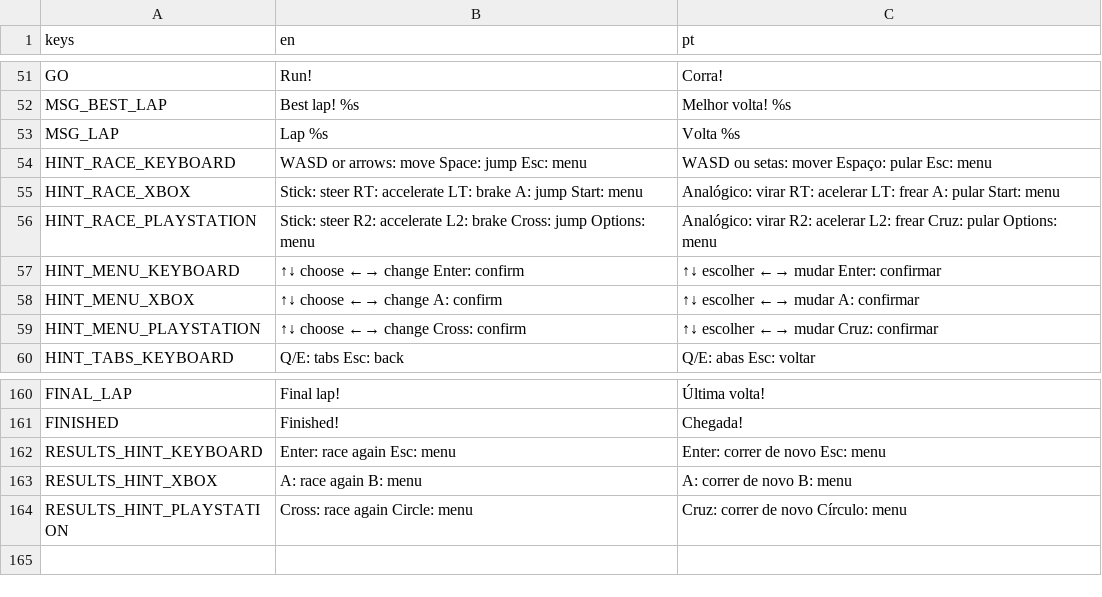
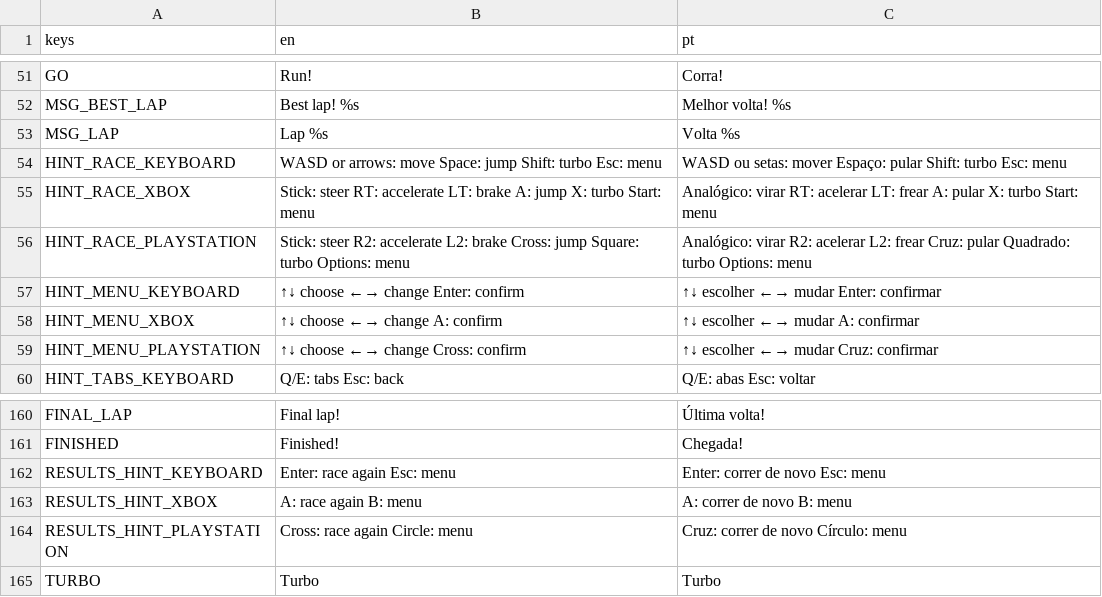
Before and after one commit to schlupfwerk/schlupfwerk_swanrace, a CSV file: translations/strings.csv, drawn as a sheet; only a part is shown, gaps mark what is left out.

```diff
--- a/translations/strings.csv
+++ b/translations/strings.csv
@@ -53,5 +53,5 @@ MSG_BEST_LAP,Best lap!  %s,Melhor volta!  %s
 MSG_LAP,Lap  %s,Volta  %s
-HINT_RACE_KEYBOARD,WASD or arrows: move   Space: jump   Esc: menu,WASD ou setas: mover   Espaço: pular   Esc: menu
-HINT_RACE_XBOX,Stick: steer   RT: accelerate   LT: brake   A: jump   Start: menu,Analógico: virar   RT: acelerar   LT: frear   A: pular   Start: menu
-HINT_RACE_PLAYSTATION,Stick: steer   R2: accelerate   L2: brake   Cross: jump   Options: menu,Analógico: virar   R2: acelerar   L2: frear   Cruz: pular   Options: menu
+HINT_RACE_KEYBOARD,WASD or arrows: move   Space: jump   Shift: turbo   Esc: menu,WASD ou setas: mover   Espaço: pular   Shift: turbo   Esc: menu
+HINT_RACE_XBOX,Stick: steer   RT: accelerate   LT: brake   A: jump   X: turbo   Start: menu,Analógico: virar   RT: acelerar   LT: frear   A: pular   X: turbo   Start: menu
+HINT_RACE_PLAYSTATION,Stick: steer   R2: accelerate   L2: brake   Cross: jump   Square: turbo   Options: menu,Analógico: virar   R2: acelerar   L2: frear   Cruz: pular   Quadrado: turbo   Options: menu
 HINT_MENU_KEYBOARD,↑↓ choose   ←→ change   Enter: confirm,↑↓ escolher   ←→ mudar   Enter: confirmar
@@ -164 +164,2 @@ RESULTS_HINT_XBOX,A: race again   B: menu,A: correr de novo   B: menu
 RESULTS_HINT_PLAYSTATION,Cross: race again   Circle: menu,Cruz: correr de novo   Círculo: menu
+TURBO,Turbo,Turbo
```
Also changed, not shown: 15 other files.
